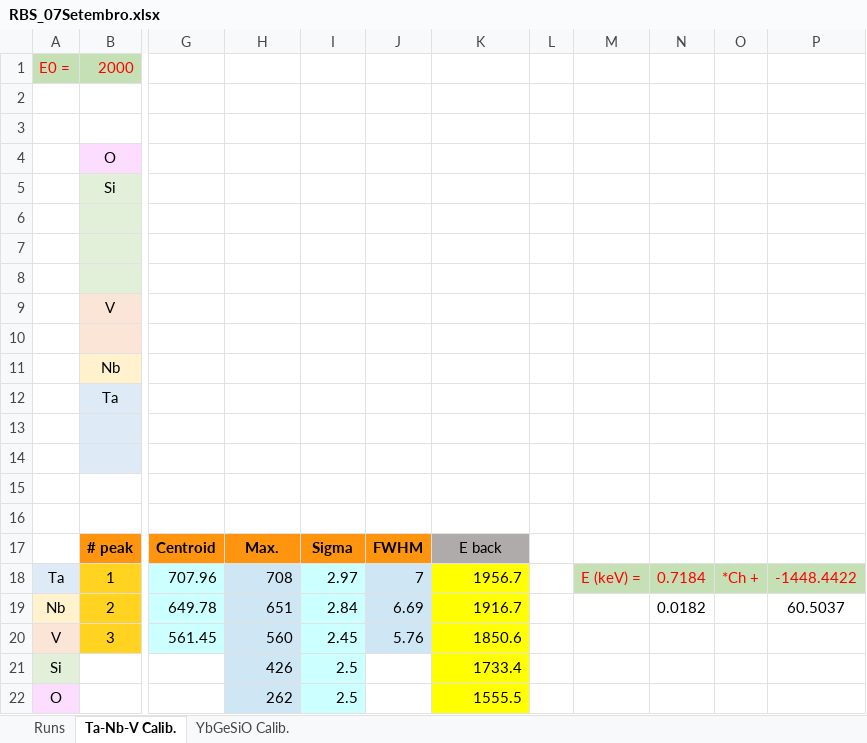
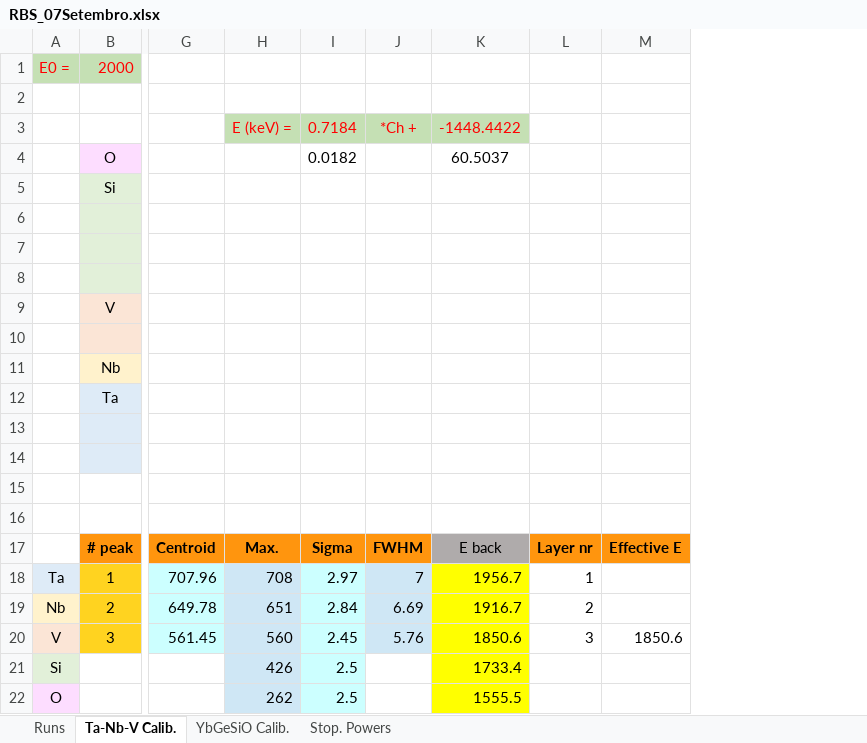
Before and after one commit to RiPires/Gold_n_Lead, an Excel workbook: RBS_7Setembro/RBS_07Setembro.xlsx, sheet Ta-Nb-V Calib., drawn as a sheet; only a part is shown, gaps mark what is left out; values as stored, in another font and other column widths than the file's, no borders; charts and pictures not drawn; removed rows and columns are numbered as before the commit, all else as after; the diff names each change by its address in the sheet, - before the commit and + after, or states it on an @@ line.

Commit message:
review TaNbV calib on next commit

```diff
--- a/RBS_7Setembro/RBS_07Setembro.xlsx (sheet Ta-Nb-V Calib.)
+++ b/RBS_7Setembro/RBS_07Setembro.xlsx (sheet Ta-Nb-V Calib.)
+sheet tab: Stop. Powers
-column L, empty
-column M, row 18: E (keV) =
-column N, rows 18-19: 0.7184 | 0.0182
-column O, row 18: *Ch +
-column P, rows 18-19: -1448.4422 | 60.5037
+column L, rows 17-20: Layer nr | 1 | 2 | 3
+column M, rows 17-20: Effective E |  |  | 1850.6
-H3: (empty)
+H3: E (keV) =
-H3:K3 fill: none
+H3:K3 fill: #C5E0B4
-I3: (empty)
+I3: 0.7184
-J3: (empty)
+J3: *Ch +
-K3: (empty)
+K3: -1448.4422
-I4 (0.7184): (empty)
+I4 (0.7184): 0.0182
-K4 (-1448.4422): (empty)
+K4 (-1448.4422): 60.5037
```
Also changed, not shown: charts or pictures, 5 other files.
